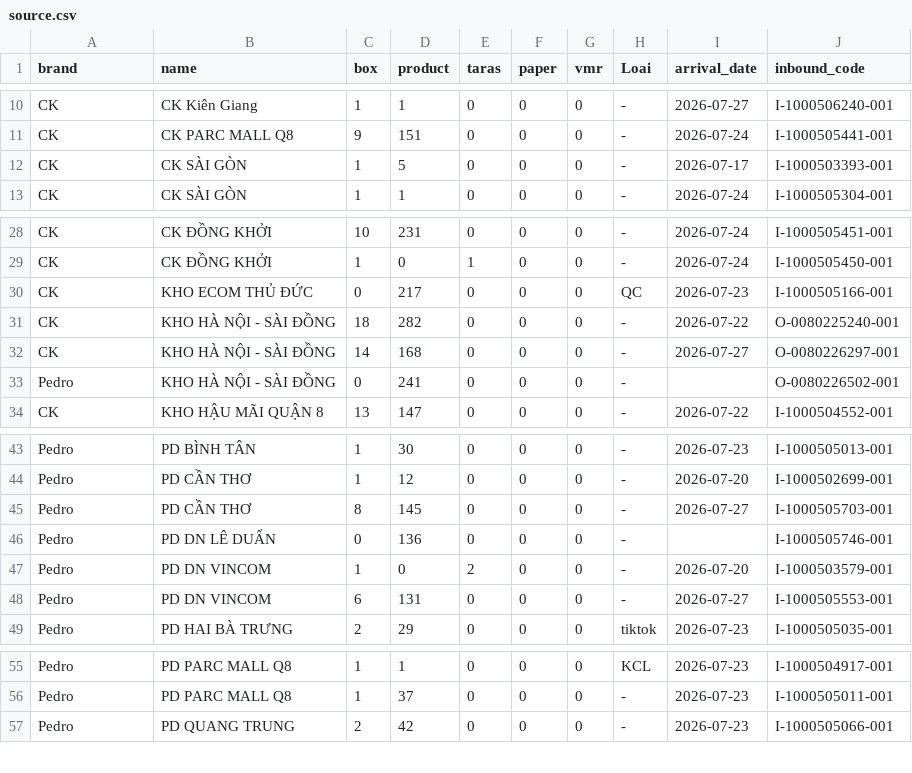
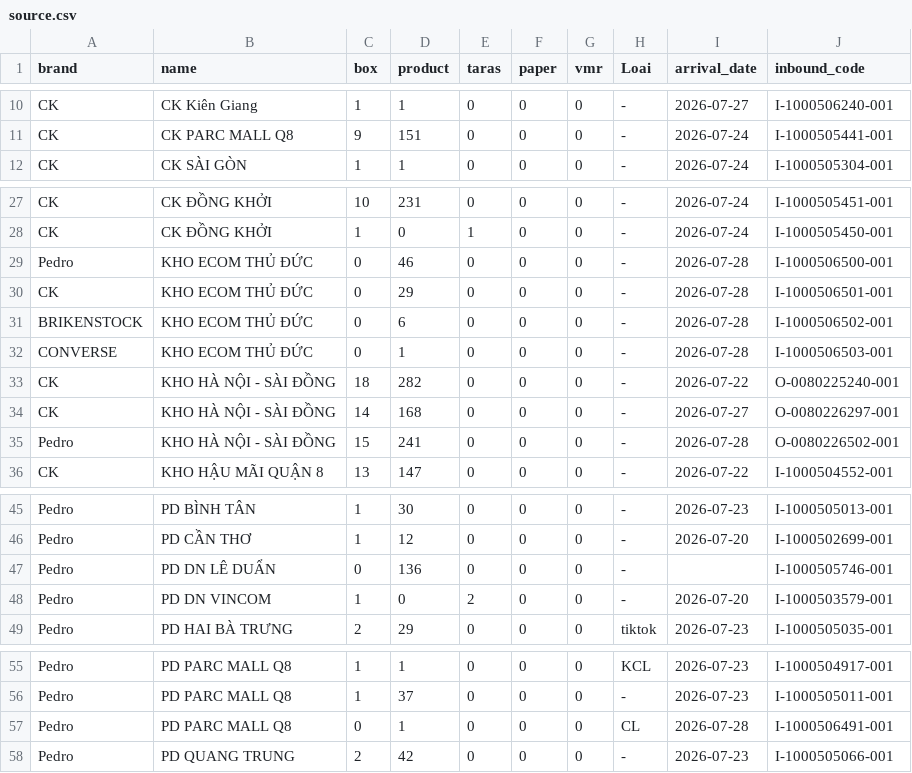
Before and after one commit to thuanmaison113-boop/newinbound, a CSV file: source.csv, drawn as a sheet; only a part is shown, gaps mark what is left out.

Commit message:
Add files via upload

```diff
--- a/source.csv
+++ b/source.csv
@@ -11,3 +11,2 @@ CK,CK Kiên Giang,1,1,0,0,0,-,"2026-07-27",I-1000506240-001
 CK,CK PARC MALL Q8,9,151,0,0,0,-,"2026-07-24",I-1000505441-001
-CK,CK SÀI GÒN,1,5,0,0,0,-,"2026-07-17",I-1000503393-001
 CK,CK SÀI GÒN,1,1,0,0,0,-,"2026-07-24",I-1000505304-001
@@ -29,6 +28,9 @@ CK,CK ĐỒNG KHỞI,10,231,0,0,0,-,"2026-07-24",I-1000505451-001
 CK,CK ĐỒNG KHỞI,1,0,1,0,0,-,"2026-07-24",I-1000505450-001
-CK,KHO ECOM THỦ ĐỨC,0,217,0,0,0,QC,"2026-07-23",I-1000505166-001
+Pedro,KHO ECOM THỦ ĐỨC,0,46,0,0,0,-,"2026-07-28",I-1000506500-001
+CK,KHO ECOM THỦ ĐỨC,0,29,0,0,0,-,"2026-07-28",I-1000506501-001
+BRIKENSTOCK,KHO ECOM THỦ ĐỨC,0,6,0,0,0,-,"2026-07-28",I-1000506502-001
+CONVERSE,KHO ECOM THỦ ĐỨC,0,1,0,0,0,-,"2026-07-28",I-1000506503-001
 CK,KHO HÀ NỘI - SÀI ĐỒNG,18,282,0,0,0,-,"2026-07-22",O-0080225240-001
 CK,KHO HÀ NỘI - SÀI ĐỒNG,14,168,0,0,0,-,"2026-07-27",O-0080226297-001
-Pedro,KHO HÀ NỘI - SÀI ĐỒNG,0,241,0,0,0,-,,O-0080226502-001
+Pedro,KHO HÀ NỘI - SÀI ĐỒNG,15,241,0,0,0,-,"2026-07-28",O-0080226502-001
 CK,KHO HẬU MÃI QUẬN 8,13,147,0,0,0,-,"2026-07-22",I-1000504552-001
@@ -44,6 +46,4 @@ Pedro,PD BÌNH TÂN,1,30,0,0,0,-,"2026-07-23",I-1000505013-001
 Pedro,PD CẦN THƠ,1,12,0,0,0,-,"2026-07-20",I-1000502699-001
-Pedro,PD CẦN THƠ,8,145,0,0,0,-,"2026-07-27",I-1000505703-001
 Pedro,PD DN LÊ DUẨN,0,136,0,0,0,-,,I-1000505746-001
 Pedro,PD DN VINCOM,1,0,2,0,0,-,"2026-07-20",I-1000503579-001
-Pedro,PD DN VINCOM,6,131,0,0,0,-,"2026-07-27",I-1000505553-001
 Pedro,PD HAI BÀ TRƯNG,2,29,0,0,0,tiktok,"2026-07-23",I-1000505035-001
@@ -56,2 +56,3 @@ Pedro,PD PARC MALL Q8,1,1,0,0,0,KCL,"2026-07-23",I-1000504917-001
 Pedro,PD PARC MALL Q8,1,37,0,0,0,-,"2026-07-23",I-1000505011-001
+Pedro,PD PARC MALL Q8,0,1,0,0,0,CL,"2026-07-28",I-1000506491-001
 Pedro,PD QUANG TRUNG,2,42,0,0,0,-,"2026-07-23",I-1000505066-001
```
